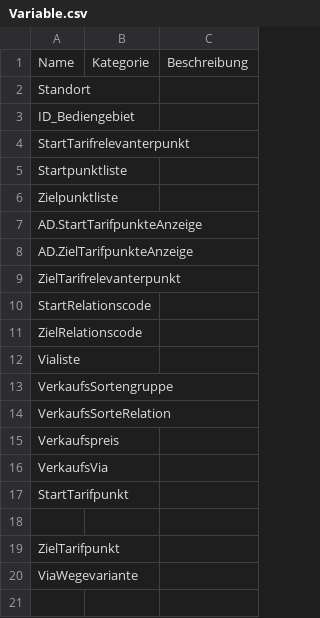
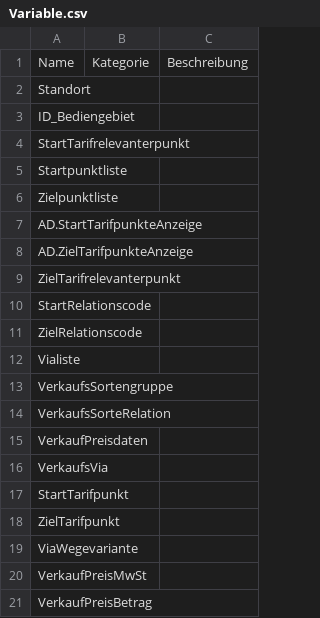
Before and after one commit to HUSST-de/HUSST-PKM, a CSV file: Artefakte/Variable.csv, drawn as a sheet.

```diff
--- a/Artefakte/Variable.csv
+++ b/Artefakte/Variable.csv
@@ -14,7 +14,8 @@ VerkaufsSortengruppe;;
 VerkaufsSorteRelation;;
-Verkaufspreis;;
+VerkaufPreisdaten;;
 VerkaufsVia;;
 StartTarifpunkt;;
-;;
 ZielTarifpunkt;;
 ViaWegevariante;;
+VerkaufPreisMwSt;;
+VerkaufPreisBetrag;;
```
Also changed, not shown: Artefakte/Funktion.csv, Artefakte/Schritt.csv, 2 other files.
